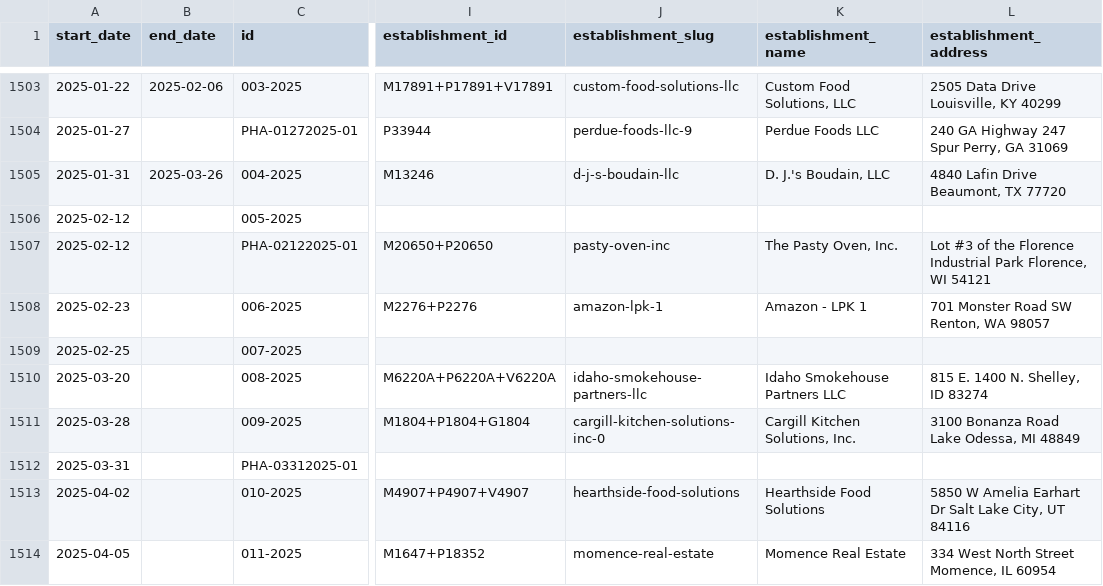
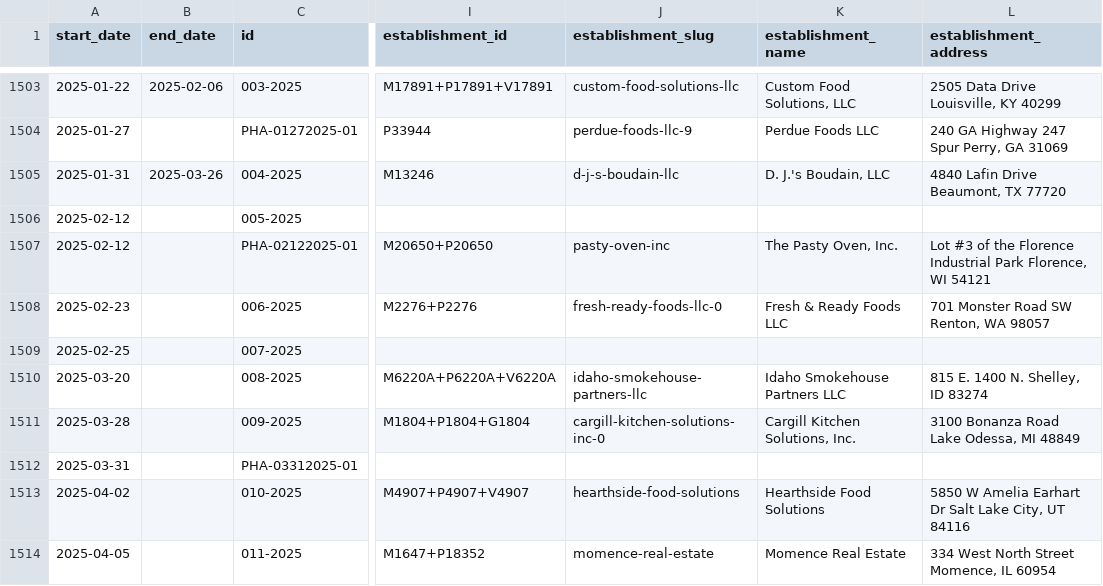
Before and after one commit to harrisj/food-recalls-actions, a CSV file: usda/recalls.csv, drawn as a sheet; only a part is shown, gaps mark what is left out; the diff names each change by its address in the sheet, - before the commit and + after, or states it on an @@ line.

```diff
--- a/usda/recalls.csv
+++ b/usda/recalls.csv
-J1508 (establishment_slug): amazon-lpk-1
+J1508 (establishment_slug): fresh-ready-foods-llc-0
-K1508 (establishment_name): Amazon - LPK 1
+K1508 (establishment_name): Fresh & Ready Foods LLC
```
Also changed, not shown: 6 other files.
